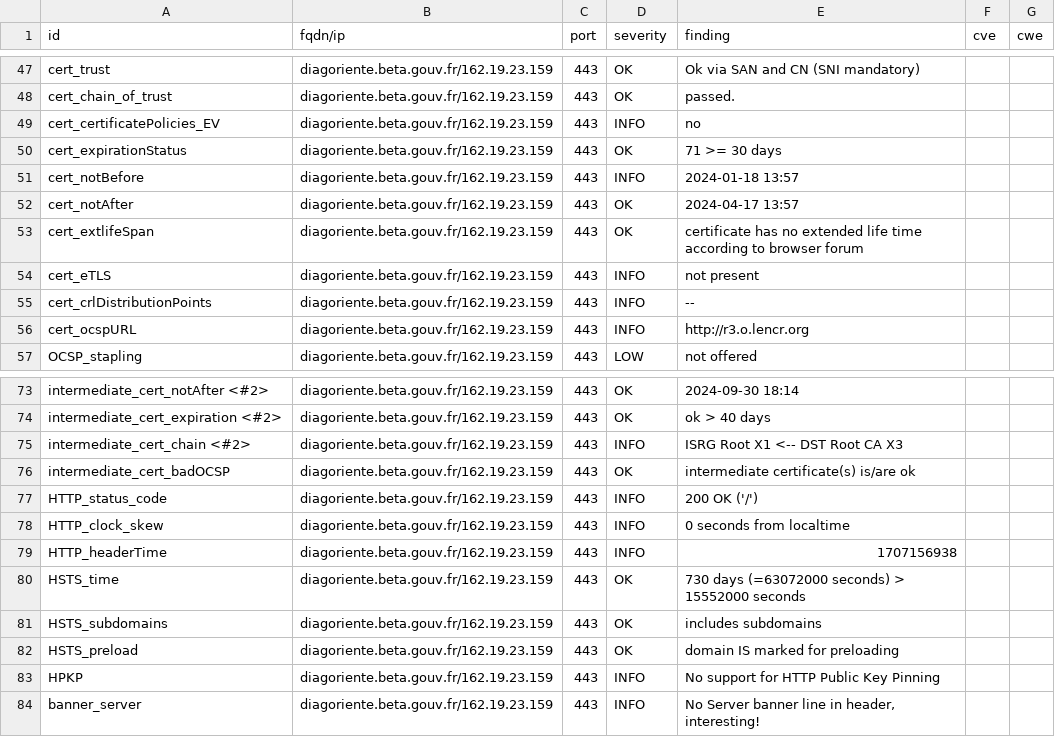
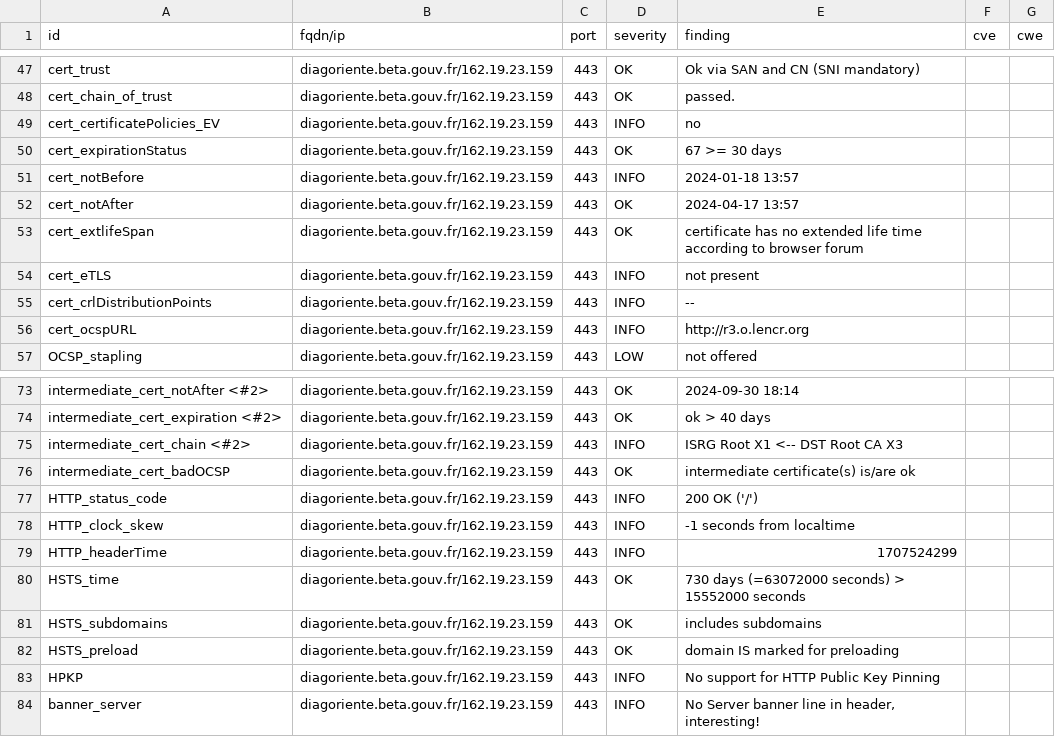
Before and after one commit to Diagoriente/dashlord, a CSV file: results/aHR0cHM6Ly9kaWFnb3JpZW50ZS5iZXRhLmdvdXYuZnI=/testssl.csv, drawn as a sheet; only a part is shown, gaps mark what is left out.

```diff
--- a/results/aHR0cHM6Ly9kaWFnb3JpZW50ZS5iZXRhLmdvdXYuZnI=/testssl.csv
+++ b/results/aHR0cHM6Ly9kaWFnb3JpZW50ZS5iZXRhLmdvdXYuZnI=/testssl.csv
@@ -49,3 +49,3 @@
 "cert_certificatePolicies_EV","diagoriente.beta.gouv.fr/162.19.23.159","443","INFO","no","",""
-"cert_expirationStatus","diagoriente.beta.gouv.fr/162.19.23.159","443","OK","71 >= 30 days","",""
+"cert_expirationStatus","diagoriente.beta.gouv.fr/162.19.23.159","443","OK","67 >= 30 days","",""
 "cert_notBefore","diagoriente.beta.gouv.fr/162.19.23.159","443","INFO","2024-01-18 13:57","",""
@@ -77,4 +77,4 @@
 "HTTP_status_code","diagoriente.beta.gouv.fr/162.19.23.159","443","INFO","200 OK ('/')","",""
-"HTTP_clock_skew","diagoriente.beta.gouv.fr/162.19.23.159","443","INFO","0 seconds from localtime","",""
-"HTTP_headerTime","diagoriente.beta.gouv.fr/162.19.23.159","443","INFO","1707156938","",""
+"HTTP_clock_skew","diagoriente.beta.gouv.fr/162.19.23.159","443","INFO","-1 seconds from localtime","",""
+"HTTP_headerTime","diagoriente.beta.gouv.fr/162.19.23.159","443","INFO","1707524299","",""
 "HSTS_time","diagoriente.beta.gouv.fr/162.19.23.159","443","OK","730 days (=63072000 seconds) > 15552000 seconds","",""
```
Also changed, not shown: 15 other files.
